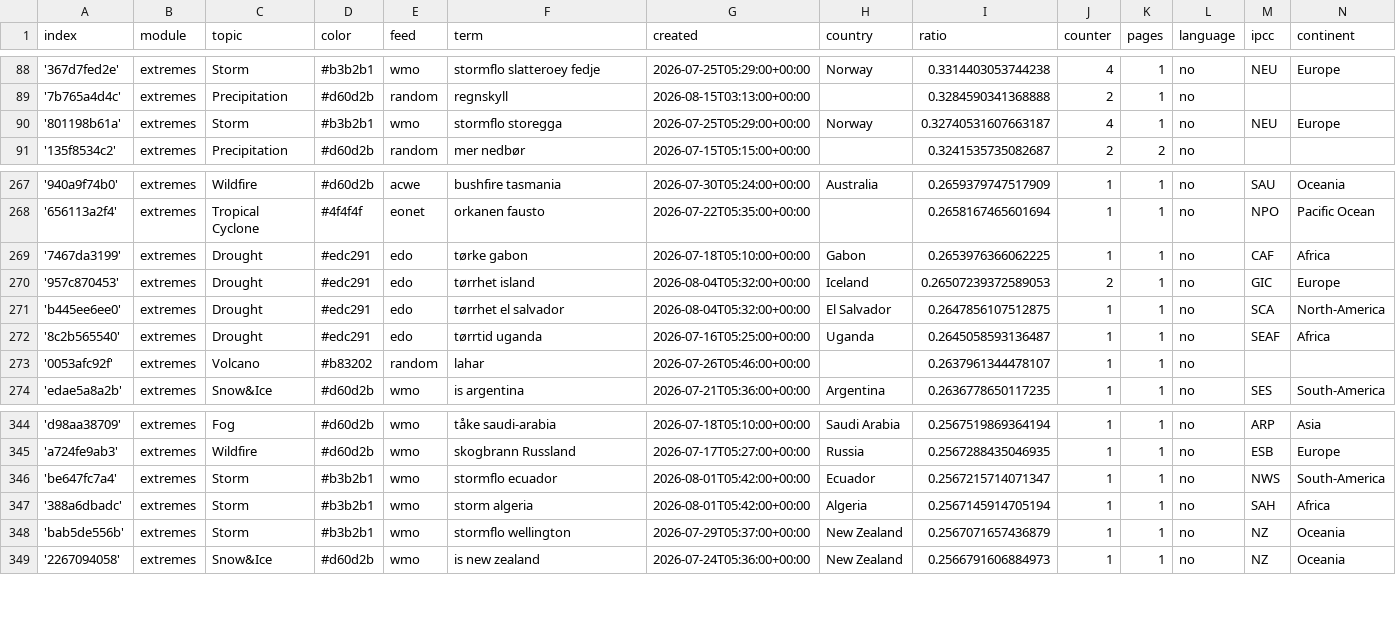
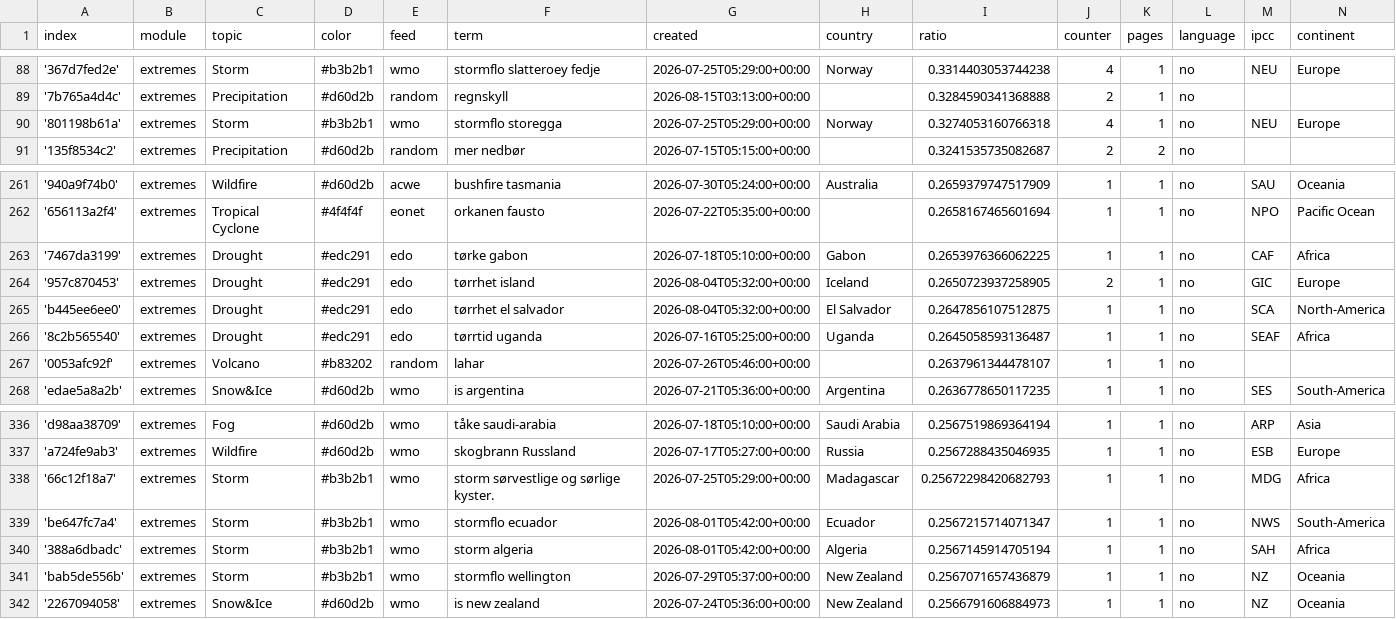
Before and after one commit to sonjanews/norwegianExtreme, a CSV file: terms.csv, drawn as a sheet; only a part is shown, gaps mark what is left out; the diff covers the shown part only.

```diff
--- a/terms.csv
+++ b/terms.csv
@@ -89,3 +89,3 @@ index,module,topic,color,feed,term,created,country,ratio,counter,pages,language,
 '7b765a4d4c',extremes,Precipitation,#d60d2b,random,regnskyll,2026-08-15T03:13:00+00:00,,0.3284590341368888,2,1,no,,
-'801198b61a',extremes,Storm,#b3b2b1,wmo,stormflo storegga,2026-07-25T05:29:00+00:00,Norway,0.32740531607663187,4,1,no,NEU,Europe
+'801198b61a',extremes,Storm,#b3b2b1,wmo,stormflo storegga,2026-07-25T05:29:00+00:00,Norway,0.3274053160766318,4,1,no,NEU,Europe
 '135f8534c2',extremes,Precipitation,#d60d2b,random,mer nedbør,2026-07-15T05:15:00+00:00,,0.3241535735082687,2,2,no,,
@@ -269,3 +263,3 @@ index,module,topic,color,feed,term,created,country,ratio,counter,pages,language,
 '7467da3199',extremes,Drought,#edc291,edo,tørke gabon,2026-07-18T05:10:00+00:00,Gabon,0.2653976366062225,1,1,no,CAF,Africa
-'957c870453',extremes,Drought,#edc291,edo,tørrhet island,2026-08-04T05:32:00+00:00,Iceland,0.26507239372589053,2,1,no,GIC,Europe
+'957c870453',extremes,Drought,#edc291,edo,tørrhet island,2026-08-04T05:32:00+00:00,Iceland,0.2650723937258905,2,1,no,GIC,Europe
 'b445ee6ee0',extremes,Drought,#edc291,edo,tørrhet el salvador,2026-08-04T05:32:00+00:00,El Salvador,0.2647856107512875,1,1,no,SCA,North-America
@@ -345,2 +337,3 @@ index,module,topic,color,feed,term,created,country,ratio,counter,pages,language,
 'a724fe9ab3',extremes,Wildfire,#d60d2b,wmo,skogbrann Russland,2026-07-17T05:27:00+00:00,Russia,0.2567288435046935,1,1,no,ESB,Europe
+'66c12f18a7',extremes,Storm,#b3b2b1,wmo,storm sørvestlige og sørlige kyster.,2026-07-25T05:29:00+00:00,Madagascar,0.25672298420682793,1,1,no,MDG,Africa
 'be647fc7a4',extremes,Storm,#b3b2b1,wmo,stormflo ecuador,2026-08-01T05:42:00+00:00,Ecuador,0.2567215714071347,1,1,no,NWS,South-America
```
Also changed, not shown: 2 added rows, 10 removed rows and 1 edited cell elsewhere in this file.
